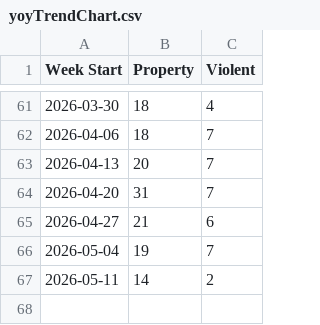
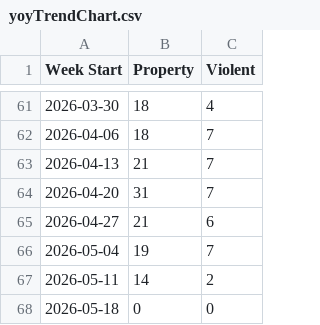
Before and after one commit to tomo-chien/usc-crime, a CSV file: data/yoyTrendChart.csv, drawn as a sheet; only a part is shown, gaps mark what is left out.

```diff
--- a/data/yoyTrendChart.csv
+++ b/data/yoyTrendChart.csv
@@ -62,3 +62,3 @@ Week Start,Property,Violent
 2026-04-06,18,7
-2026-04-13,20,7
+2026-04-13,21,7
 2026-04-20,31,7
@@ -67 +67,2 @@ Week Start,Property,Violent
 2026-05-11,14,2
+2026-05-18,0,0
```
Also changed, not shown: 3 other files.
